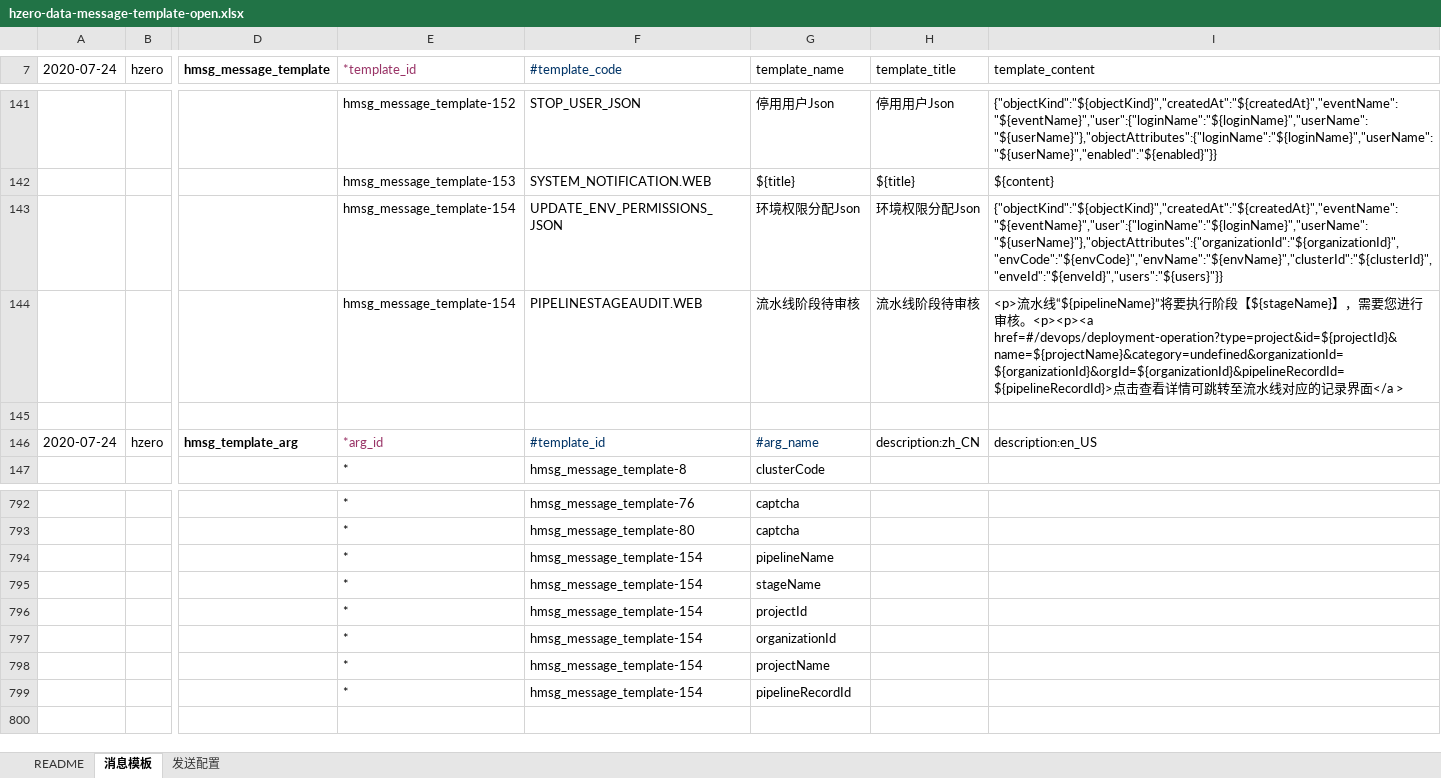
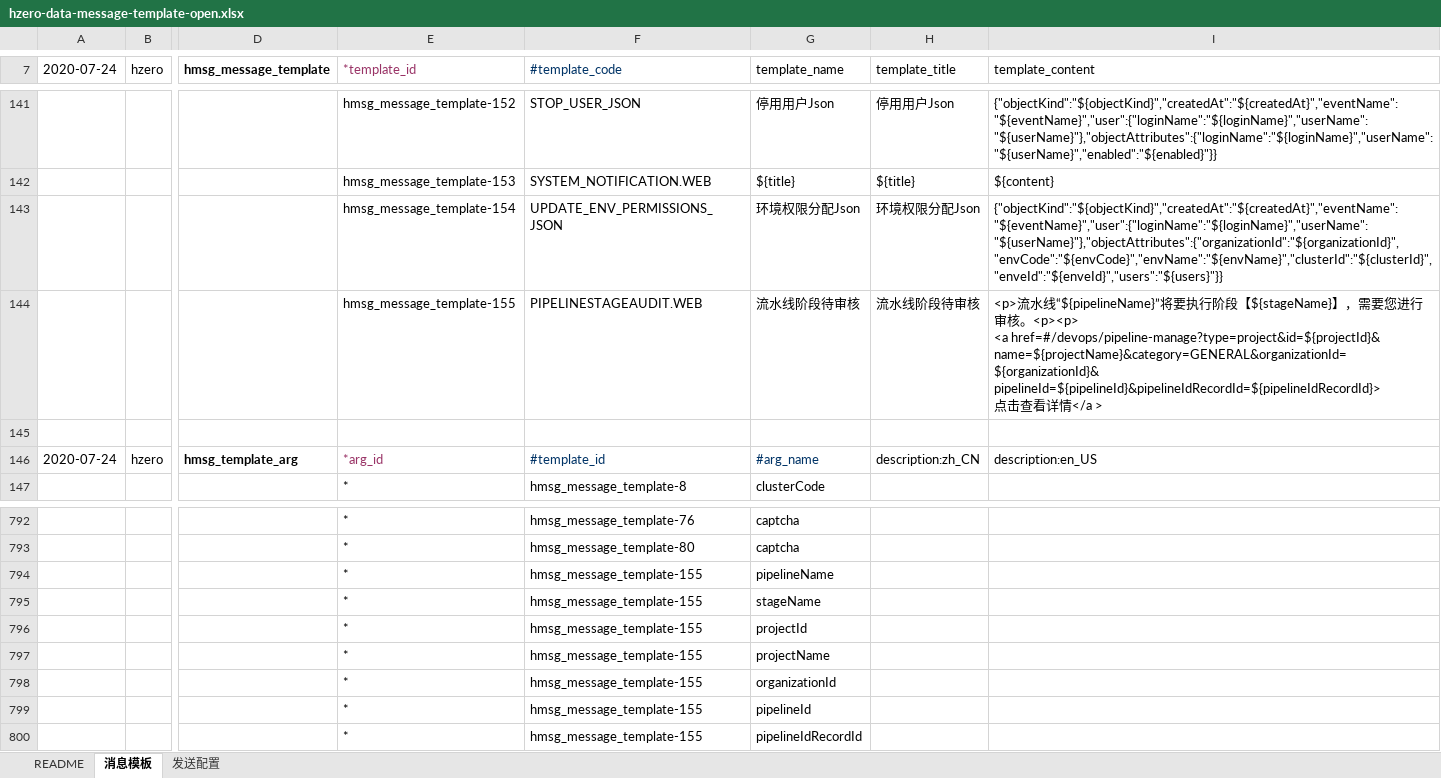
Before and after one commit to open-hand/choerodon-message, an Excel workbook: src/main/resources/script/db/init-data/hzero_message/hzero_message/hzero-data-message-template-open.xlsx, sheet 消息模板, drawn as a sheet; only a part is shown, gaps mark what is left out; values as stored, in another font and other column widths than the file's, no borders; addresses are those after the commit; rows hold the shown columns only; ↵ is a line break in a cell; the diff names each change by its address in the sheet, - before the commit and + after, or states it on an @@ line.

Commit message:
[FIX] 修改模板

```diff
--- a/src/main/resources/script/db/init-data/hzero_message/hzero_message/hzero-data-message-template-open.xlsx (sheet 消息模板)
+++ b/src/main/resources/script/db/init-data/hzero_message/hzero_message/hzero-data-message-template-open.xlsx (sheet 消息模板)
-E144 (*template_id): hmsg_message_template-154
+E144 (*template_id): hmsg_message_template-155
-I144 (template_content): …核。<p><p><a href=#/devops/deployment-operation?type=project&id=${projectId}&name=${projectName}&category=undefined&organizationId=${organizationId}&orgId=${organizationId}&pipelineRecordId=${pipelineRecordId}>点击查看详情可跳转至流水线对应的记录界面</a >
+I144 (template_content): …核。<p><p> ↵ <a href=#/devops/pipeline-manage?type=project&id=${projectId}& ↵ name=${projectName}&category=GENERAL&organizationId=${organizationId}& ↵ pipelineId=${pipelineId}&pipelineIdRecordId=${pipelineIdRecordId}> ↵ 点击查看详情</a >
-F794:F796 (#template_code): hmsg_message_template-154
+F794:F796 (#template_code): hmsg_message_template-155
+row 797:  |  |  | * | hmsg_message_template-155 | projectName
-F798:F800 (#template_code): hmsg_message_template-154
+F798:F800 (#template_code): hmsg_message_template-155
-G799 (template_name): projectName
+G799 (template_name): pipelineId
-G800 (template_name): pipelineRecordId
+G800 (template_name): pipelineIdRecordId
```
Also changed, not shown: formulas that keep their value.
